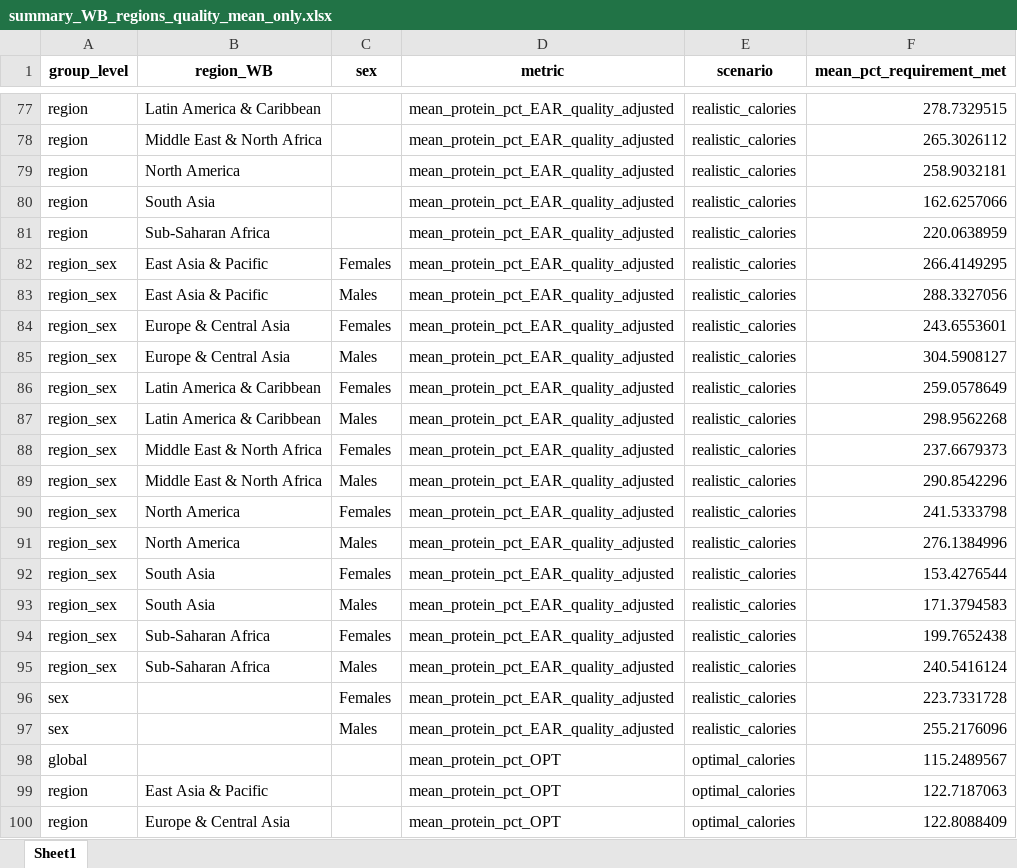
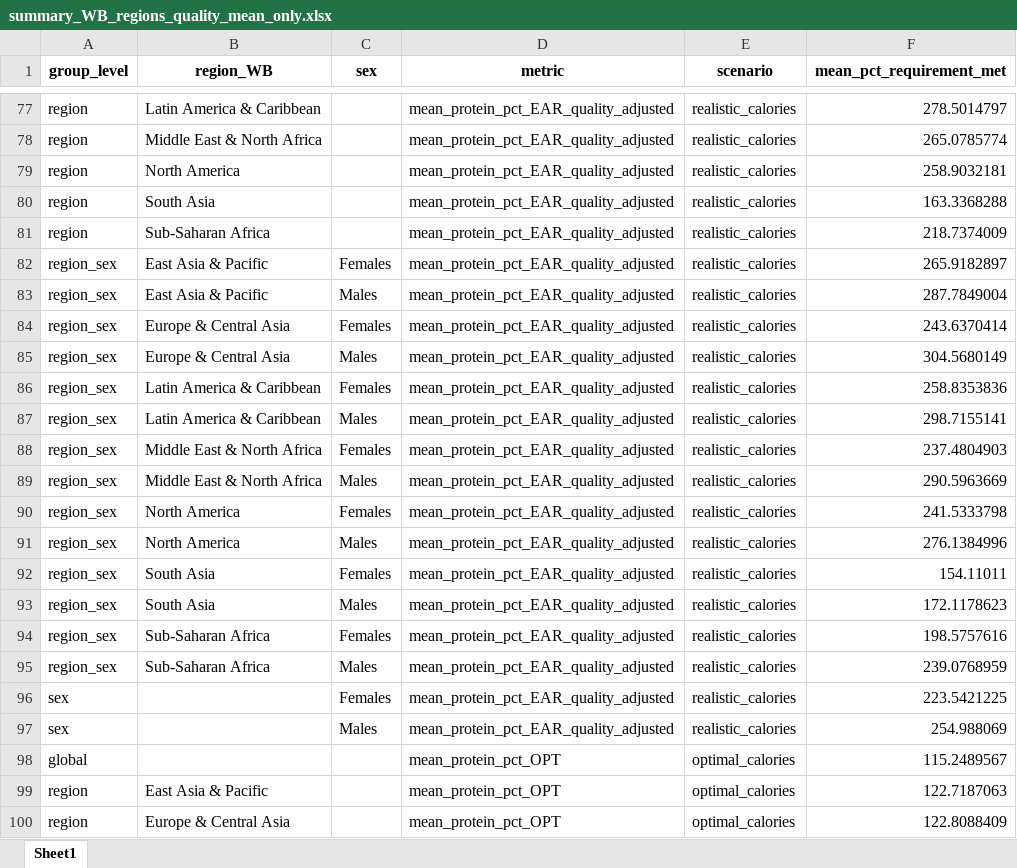
Before and after one commit to gdenicola/protein_inadequacy, an Excel workbook: output/summary_WB_regions_quality_mean_only.xlsx, sheet Sheet1, drawn as a sheet; only a part is shown, gaps mark what is left out; values as stored, in another font and other column widths than the file's, no borders; the diff covers the shown part only; the diff names each change by its address in the sheet, - before the commit and + after, or states it on an @@ line.

```diff
--- a/output/summary_WB_regions_quality_mean_only.xlsx (sheet Sheet1)
+++ b/output/summary_WB_regions_quality_mean_only.xlsx (sheet Sheet1)
-F77 (mean_pct_requirement_met): 278.7329515
+F77 (mean_pct_requirement_met): 278.5014797
-F78 (mean_pct_requirement_met): 265.3026112
+F78 (mean_pct_requirement_met): 265.0785774
-F80 (mean_pct_requirement_met): 162.6257066
+F80 (mean_pct_requirement_met): 163.3368288
-F81 (mean_pct_requirement_met): 220.0638959
+F81 (mean_pct_requirement_met): 218.7374009
-F82 (mean_pct_requirement_met): 266.4149295
+F82 (mean_pct_requirement_met): 265.9182897
-F83 (mean_pct_requirement_met): 288.3327056
+F83 (mean_pct_requirement_met): 287.7849004
-F84 (mean_pct_requirement_met): 243.6553601
+F84 (mean_pct_requirement_met): 243.6370414
-F85 (mean_pct_requirement_met): 304.5908127
+F85 (mean_pct_requirement_met): 304.5680149
-F86 (mean_pct_requirement_met): 259.0578649
+F86 (mean_pct_requirement_met): 258.8353836
-F87 (mean_pct_requirement_met): 298.9562268
+F87 (mean_pct_requirement_met): 298.7155141
-F88 (mean_pct_requirement_met): 237.6679373
+F88 (mean_pct_requirement_met): 237.4804903
-F89 (mean_pct_requirement_met): 290.8542296
+F89 (mean_pct_requirement_met): 290.5963669
-F92 (mean_pct_requirement_met): 153.4276544
+F92 (mean_pct_requirement_met): 154.11011
-F93 (mean_pct_requirement_met): 171.3794583
+F93 (mean_pct_requirement_met): 172.1178623
-F94 (mean_pct_requirement_met): 199.7652438
+F94 (mean_pct_requirement_met): 198.5757616
-F95 (mean_pct_requirement_met): 240.5416124
+F95 (mean_pct_requirement_met): 239.0768959
-F96 (mean_pct_requirement_met): 223.7331728
+F96 (mean_pct_requirement_met): 223.5421225
-F97 (mean_pct_requirement_met): 255.2176096
+F97 (mean_pct_requirement_met): 254.988069
```
Also changed, not shown: 24 edited cells elsewhere in this sheet, output/global_calorie_inadequacy_3scenarios.xlsx, output/summary_WB_regions_quality_prevalences.xlsx, 10 other files.
